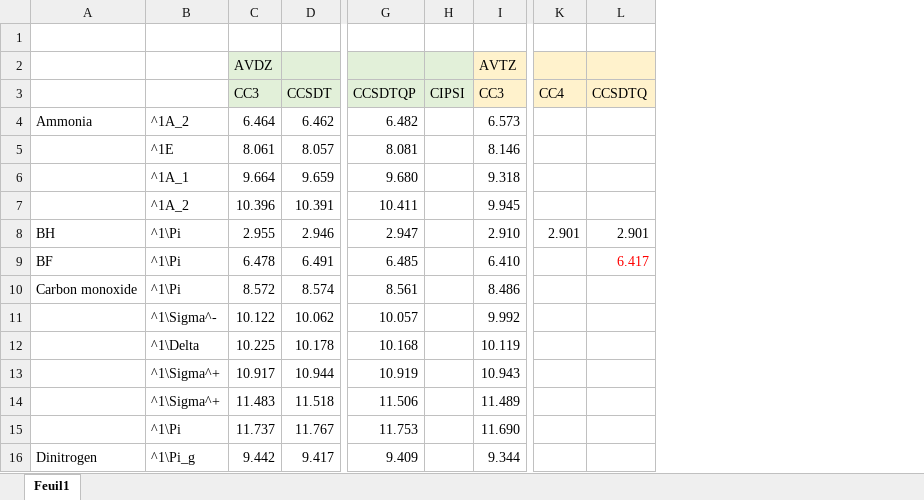
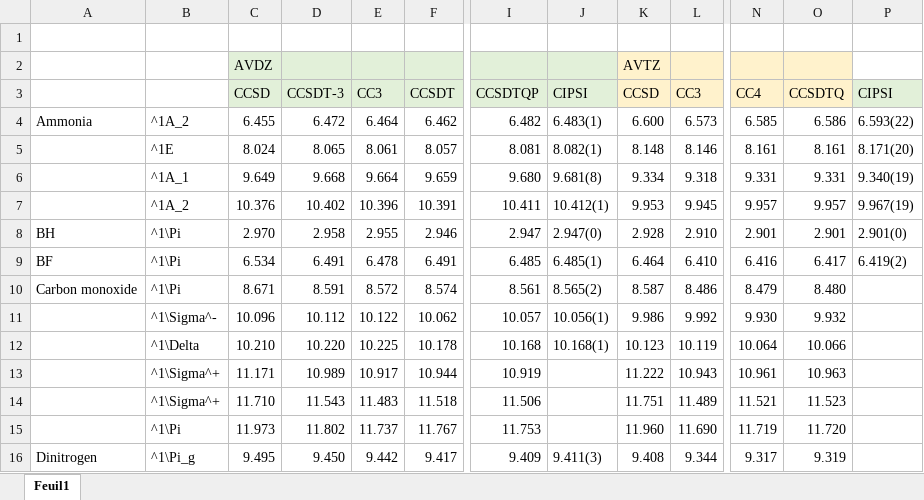
Before and after one commit to pfloos/CC4, an Excel workbook: Data/CC4-Bench.xlsx, sheet Feuil1, drawn as a sheet; only a part is shown, gaps mark what is left out; values as stored, in another font and other column widths than the file's, no borders; removed rows and columns are numbered as before the commit, all else as after; the diff covers the shown part only; the diff names each change by its address in the sheet, - before the commit and + after, or states it on an @@ line.

```diff
--- a/Data/CC4-Bench.xlsx (sheet Feuil1)
+++ b/Data/CC4-Bench.xlsx (sheet Feuil1)
+column C, rows 2-16: AVDZ | CCSD | 6.455 | 8.024 | 9.649 | 10.376 | 2.970 | 6.534 | 8.671 | 10.096 | 10.210 | 11.171 | 11.710 | 11.973 | 9.495
+column D, rows 3-16: CCSDT-3 | 6.472 | 8.065 | 9.668 | 10.402 | 2.958 | 6.491 | 8.591 | 10.112 | 10.220 | 10.989 | 11.543 | 11.802 | 9.450
-column H, row 3: CIPSI
+column J, rows 3-16: CIPSI | 6.483(1) | 8.082(1) | 9.681(8) | 10.412(1) | 2.947(0) | 6.485(1) | 8.565(2) | 10.056(1) | 10.168(1) |  |  |  | 9.411(3)
+column K, rows 2-16: AVTZ | CCSD | 6.600 | 8.148 | 9.334 | 9.953 | 2.928 | 6.464 | 8.587 | 9.986 | 10.123 | 11.222 | 11.751 | 11.960 | 9.408
+column P, rows 3-9: CIPSI | 6.593(22) | 8.171(20) | 9.340(19) | 9.967(19) | 2.901(0) | 6.419(2)
-E2: AVDZ
+E2: (empty)
-L2: AVTZ
+L2: (empty)
-N4: (empty)
+N4: 6.585
-O4: (empty)
+O4: 6.586
-N5: (empty)
+N5: 8.161
-O5: (empty)
+O5: 8.161
-N6: (empty)
+N6: 9.331
-O6: (empty)
+O6: 9.331
-N7: (empty)
+N7: 9.957
-O7: (empty)
+O7: 9.957
-N9: (empty)
+N9: 6.416
-O9 text colour: #FF0000
+O9 text colour: black
-N10: (empty)
+N10: 8.479
-O10: (empty)
+O10: 8.480
-N11: (empty)
+N11: 9.930
-O11: (empty)
+O11: 9.932
-N12: (empty)
+N12: 10.064
-O12: (empty)
+O12: 10.066
-N13: (empty)
+N13: 10.961
-O13: (empty)
+O13: 10.963
-N14: (empty)
+N14: 11.521
-O14: (empty)
+O14: 11.523
-N15: (empty)
+N15: 11.719
-O15: (empty)
+O15: 11.720
-N16: (empty)
+N16: 9.317
-O16: (empty)
+O16: 9.319
```
Also changed, not shown: 12 edited cells elsewhere in this sheet, formulas that keep their value, 1 other file.
